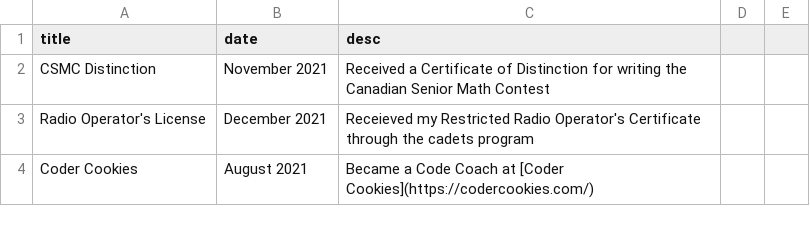
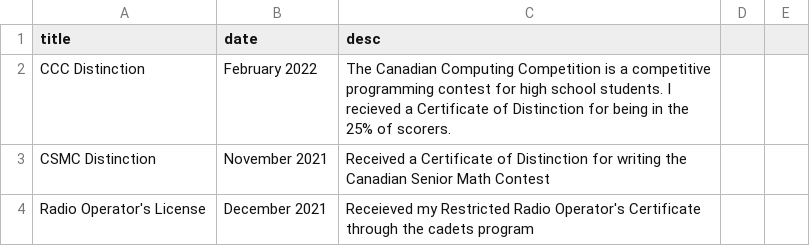
Before and after one commit to paramt/paramt.github.io, a CSV file: _data/timeline.csv, drawn as a sheet; only a part is shown; the shorter side is filled out with more unchanged rows.

Commit message:
Add CCC distinction

```diff
--- a/_data/timeline.csv
+++ b/_data/timeline.csv
@@ -1,2 +1,3 @@
 title,date,desc
+CCC Distinction,February 2022,The Canadian Computing Competition is a competitive programming contest for high school students. I recieved a Certificate of Distinction for being in the 25% of scorers.
 CSMC Distinction,November 2021,Received a Certificate of Distinction for writing the Canadian Senior Math Contest
```
